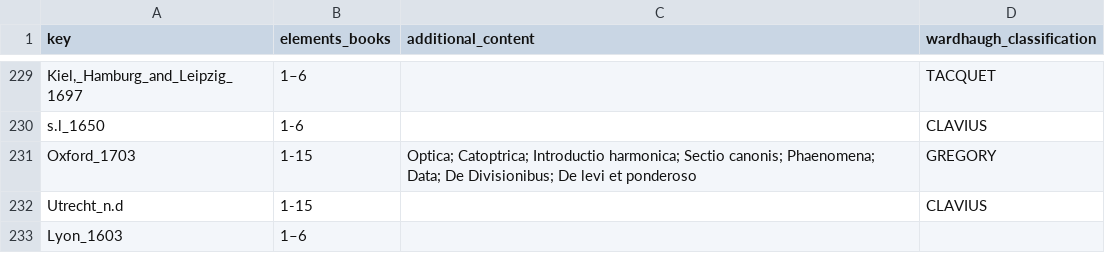
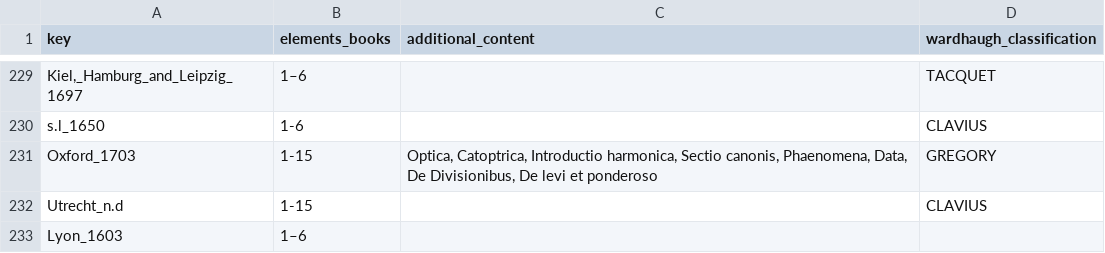
Before and after one commit to Euclides-EM/elements-resource-box, a CSV file: public/docs/metadata_elements_print.csv, drawn as a sheet; only a part is shown, gaps mark what is left out; the diff covers the shown part only; the diff names each change by its address in the sheet, - before the commit and + after, or states it on an @@ line.

```diff
--- a/public/docs/metadata_elements_print.csv
+++ b/public/docs/metadata_elements_print.csv
-C231 (additional_content): Optica; Catoptrica; Introductio harmonica; Sectio canonis; Phaenomena; Data; De Divisionibus; De levi…
+C231 (additional_content): Optica, Catoptrica, Introductio harmonica, Sectio canonis, Phaenomena, Data, De Divisionibus, De levi…
```
Also changed, not shown: 21 edited cells elsewhere in this file.
